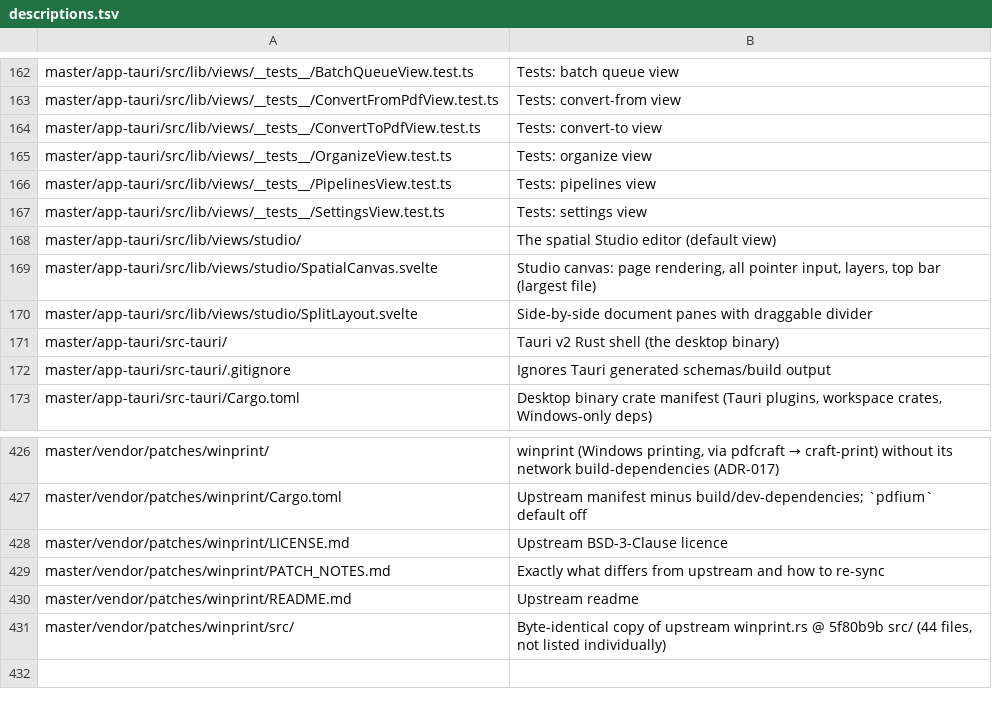
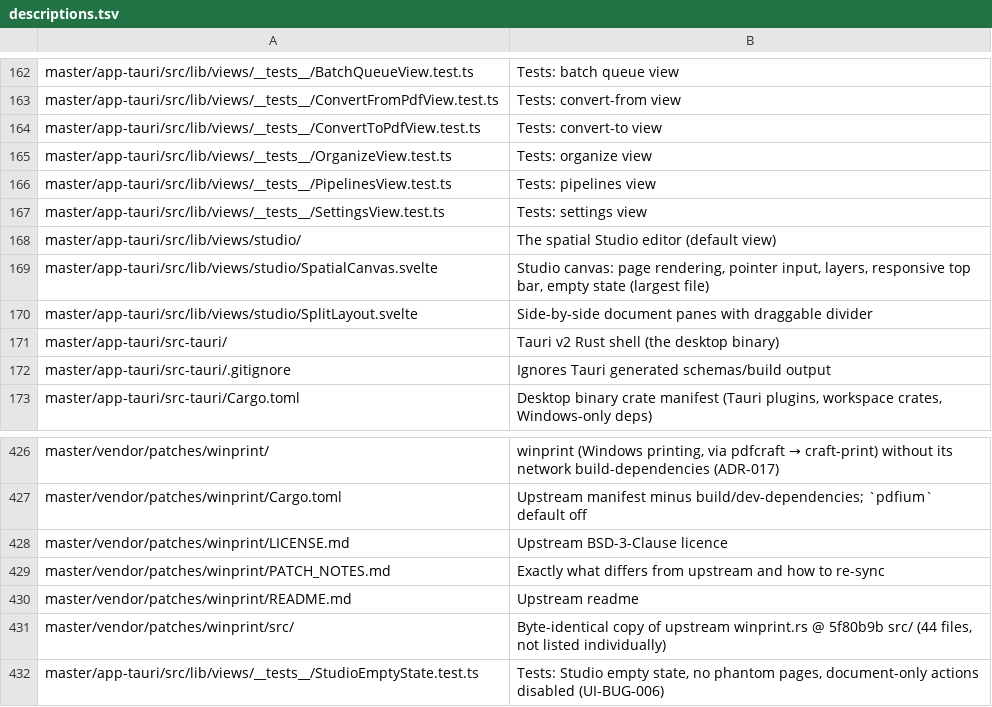
Before and after one commit to Hermes018/Ayra_PDF, a TSV file: master/tools/tree/descriptions.tsv, drawn as a sheet; only a part is shown, gaps mark what is left out.

```diff
--- a/master/tools/tree/descriptions.tsv
+++ b/master/tools/tree/descriptions.tsv
@@ -168,3 +168,3 @@ master/app-tauri/src/lib/views/__tests__/SettingsView.test.ts	Tests: settings vi
 master/app-tauri/src/lib/views/studio/	The spatial Studio editor (default view)
-master/app-tauri/src/lib/views/studio/SpatialCanvas.svelte	Studio canvas: page rendering, all pointer input, layers, top bar (largest file)
+master/app-tauri/src/lib/views/studio/SpatialCanvas.svelte	Studio canvas: page rendering, pointer input, layers, responsive top bar, empty state (largest file)
 master/app-tauri/src/lib/views/studio/SplitLayout.svelte	Side-by-side document panes with draggable divider
@@ -431 +431,2 @@ master/vendor/patches/winprint/README.md	Upstream readme
 master/vendor/patches/winprint/src/	Byte-identical copy of upstream winprint.rs @ 5f80b9b src/ (44 files, not listed individually)
+master/app-tauri/src/lib/views/__tests__/StudioEmptyState.test.ts	Tests: Studio empty state, no phantom pages, document-only actions disabled (UI-BUG-006)
```
Also changed, not shown: 9 other files.
